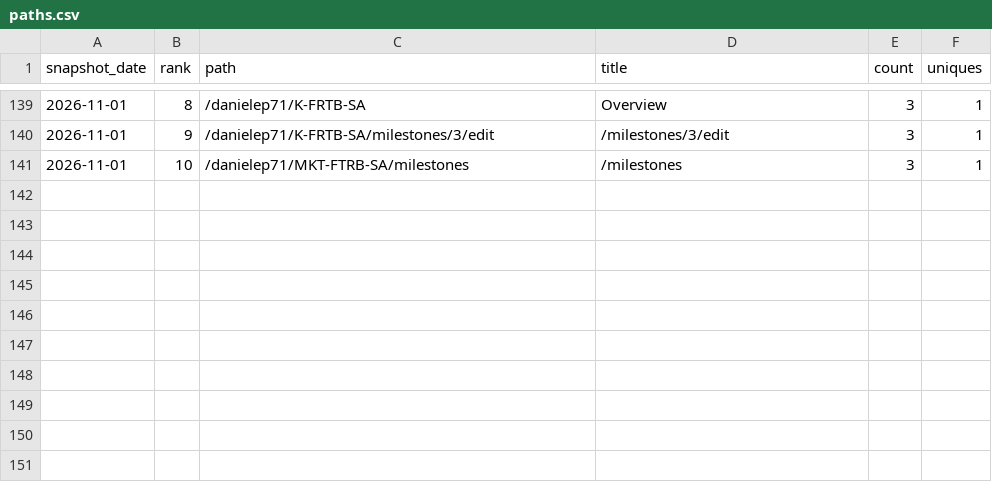
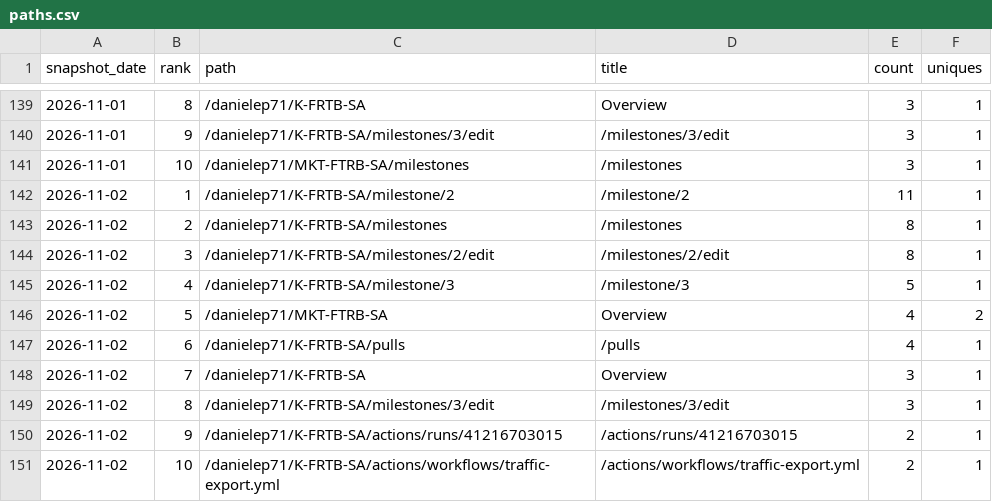
Before and after one commit to danielep71/K-FRTB-ASA, a CSV file: data/paths.csv, drawn as a sheet; only a part is shown, gaps mark what is left out.

```diff
--- a/data/paths.csv
+++ b/data/paths.csv
@@ -141 +141,11 @@ snapshot_date,rank,path,title,count,uniques
 2026-11-01,10,/danielep71/MKT-FTRB-SA/milestones,/milestones,3,1
+2026-11-02,1,/danielep71/K-FRTB-SA/milestone/2,/milestone/2,11,1
+2026-11-02,2,/danielep71/K-FRTB-SA/milestones,/milestones,8,1
+2026-11-02,3,/danielep71/K-FRTB-SA/milestones/2/edit,/milestones/2/edit,8,1
+2026-11-02,4,/danielep71/K-FRTB-SA/milestone/3,/milestone/3,5,1
+2026-11-02,5,/danielep71/MKT-FTRB-SA,Overview,4,2
+2026-11-02,6,/danielep71/K-FRTB-SA/pulls,/pulls,4,1
+2026-11-02,7,/danielep71/K-FRTB-SA,Overview,3,1
+2026-11-02,8,/danielep71/K-FRTB-SA/milestones/3/edit,/milestones/3/edit,3,1
+2026-11-02,9,/danielep71/K-FRTB-SA/actions/runs/41216703015,/actions/runs/41216703015,2,1
+2026-11-02,10,/danielep71/K-FRTB-SA/actions/workflows/traffic-export.yml,/actions/workflows/traffic-export.yml,2,1
```
Also changed, not shown: data/daily.csv, data/referrers.csv, 2 other files.
